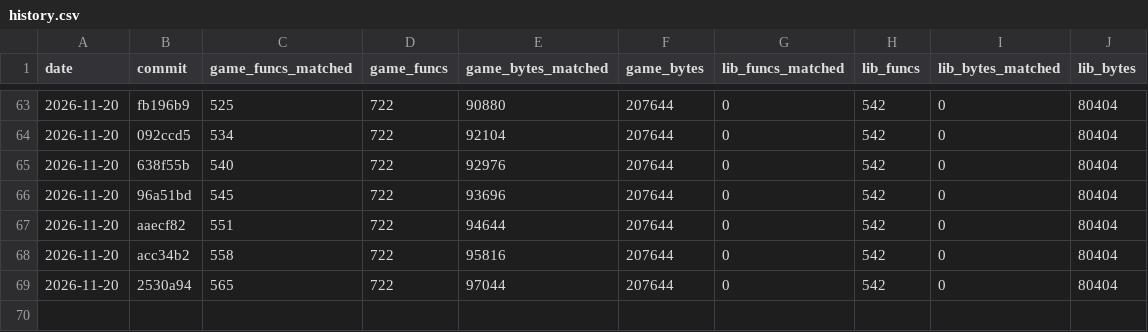
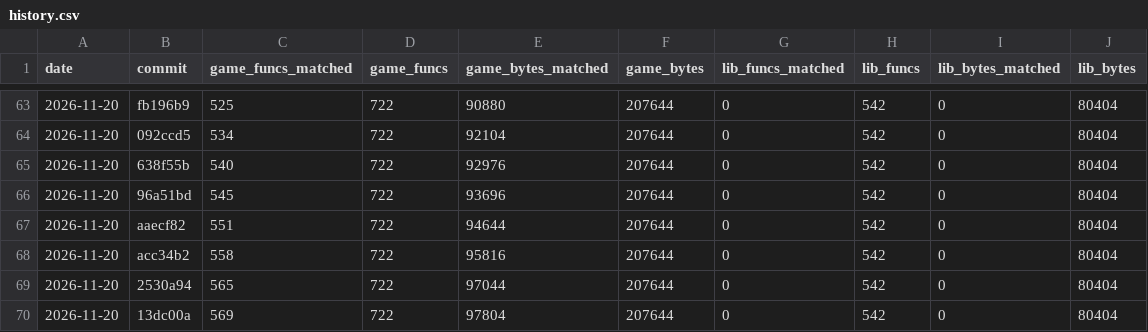
Before and after one commit to TheSaltsmith69/chronocross_decomp, a CSV file: progress/history.csv, drawn as a sheet; only a part is shown, gaps mark what is left out; the diff names each change by its address in the sheet, - before the commit and + after, or states it on an @@ line.

Commit message:
Update progress snapshot

```diff
--- a/progress/history.csv
+++ b/progress/history.csv
+row 70: 2026-11-20 | 13dc00a | 569 | 722 | 97804 | 207644 | 0 | 542 | 0 | 80404
```
Also changed, not shown: progress/files.csv.
